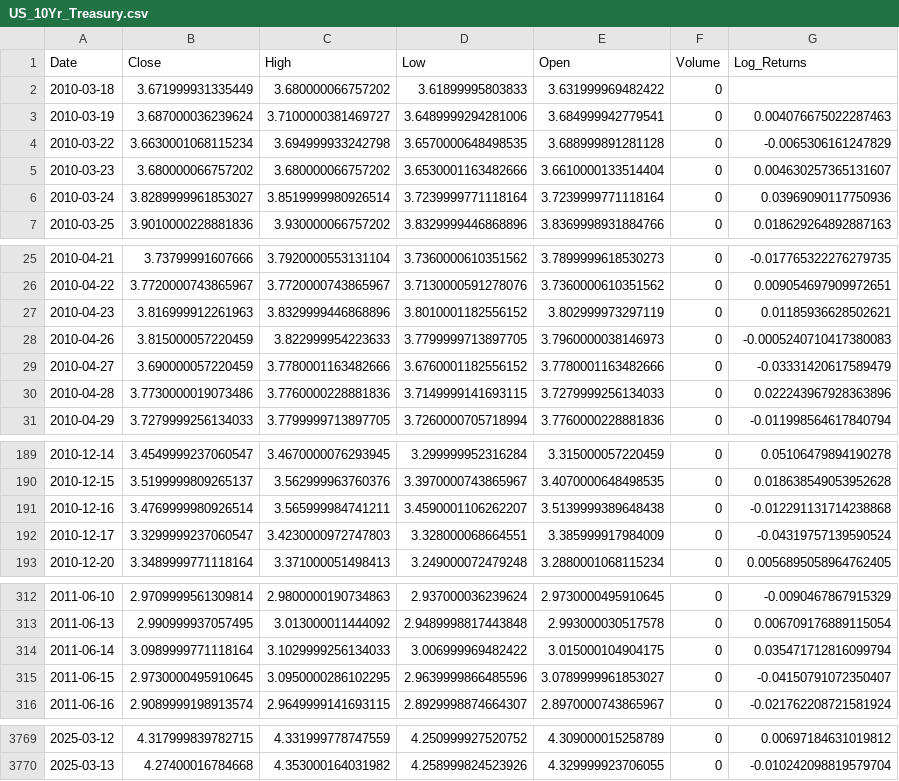
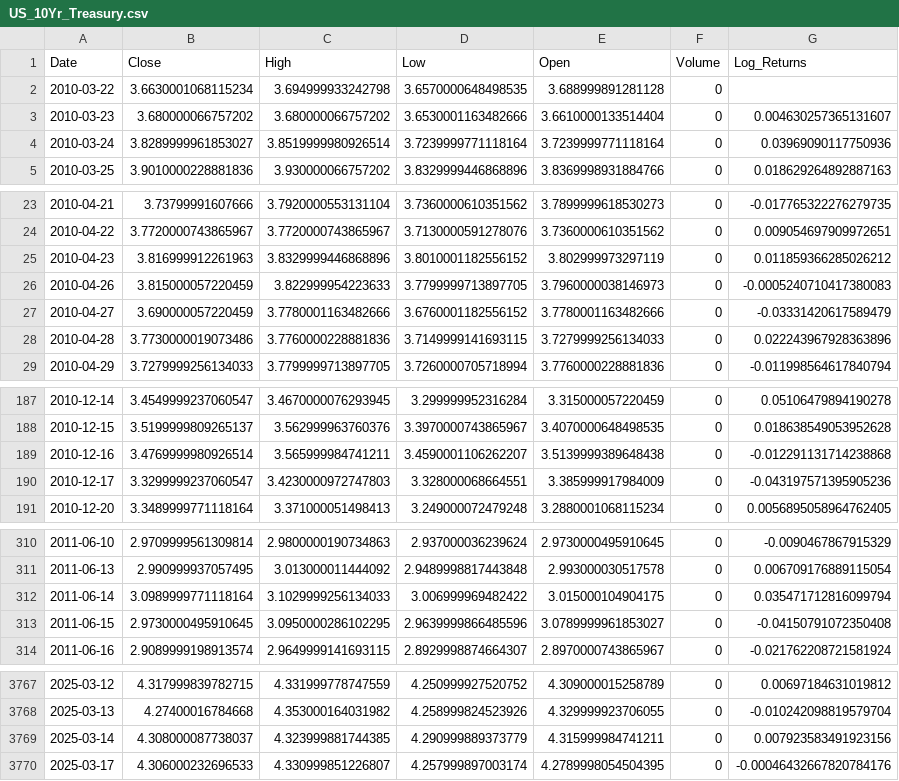
Before and after one commit to bjornhaalandoma/TIO4317_group5, a CSV file: financial_data/US_10Yr_Treasury.csv, drawn as a sheet; only a part is shown, gaps mark what is left out; the diff covers the shown part only.

```diff
--- a/financial_data/US_10Yr_Treasury.csv
+++ b/financial_data/US_10Yr_Treasury.csv
@@ -1,5 +1,3 @@
 Date,Close,High,Low,Open,Volume,Log_Returns
-2010-03-18,3.671999931335449,3.680000066757202,3.61899995803833,3.631999969482422,0,
-2010-03-19,3.687000036239624,3.7100000381469727,3.6489999294281006,3.684999942779541,0,0.004076675022287463
-2010-03-22,3.6630001068115234,3.694999933242798,3.6570000648498535,3.688999891281128,0,-0.0065306161247829
+2010-03-22,3.6630001068115234,3.694999933242798,3.6570000648498535,3.688999891281128,0,
 2010-03-23,3.680000066757202,3.680000066757202,3.6530001163482666,3.6610000133514404,0,0.004630257365131607
@@ -26,3 +24,3 @@ Date,Close,High,Low,Open,Volume,Log_Returns
 2010-04-22,3.7720000743865967,3.7720000743865967,3.7130000591278076,3.7360000610351562,0,0.009054697909972651
-2010-04-23,3.816999912261963,3.8329999446868896,3.8010001182556152,3.802999973297119,0,0.01185936628502621
+2010-04-23,3.816999912261963,3.8329999446868896,3.8010001182556152,3.802999973297119,0,0.011859366285026212
 2010-04-26,3.815000057220459,3.822999954223633,3.7799999713897705,3.7960000038146973,0,-0.0005240710417380083
@@ -191,3 +189,3 @@ Date,Close,High,Low,Open,Volume,Log_Returns
 2010-12-16,3.4769999980926514,3.565999984741211,3.4590001106262207,3.5139999389648438,0,-0.012291131714238868
-2010-12-17,3.3299999237060547,3.4230000972747803,3.328000068664551,3.385999917984009,0,-0.04319757139590524
+2010-12-17,3.3299999237060547,3.4230000972747803,3.328000068664551,3.385999917984009,0,-0.043197571395905236
 2010-12-20,3.3489999771118164,3.371000051498413,3.249000072479248,3.2880001068115234,0,0.0056895058964762405
@@ -314,3 +312,3 @@ Date,Close,High,Low,Open,Volume,Log_Returns
 2011-06-14,3.0989999771118164,3.1029999256134033,3.006999969482422,3.015000104904175,0,0.035471712816099794
-2011-06-15,2.9730000495910645,3.0950000286102295,2.9639999866485596,3.0789999961853027,0,-0.04150791072350407
+2011-06-15,2.9730000495910645,3.0950000286102295,2.9639999866485596,3.0789999961853027,0,-0.04150791072350408
 2011-06-16,2.9089999198913574,2.9649999141693115,2.8929998874664307,2.8970000743865967,0,-0.021762208721581924
@@ -3770 +3768,3 @@ Date,Close,High,Low,Open,Volume,Log_Returns
 2025-03-13,4.27400016784668,4.353000164031982,4.258999824523926,4.329999923706055,0,-0.010242098819579704
+2025-03-14,4.308000087738037,4.323999881744385,4.290999889373779,4.315999984741211,0,0.007923583491923156
+2025-03-17,4.306000232696533,4.330999851226807,4.257999897003174,4.2789998054504395,0,-0.00046432667820784176
```
Also changed, not shown: 14 edited cells elsewhere in this file, financial_data/Brent_Crude.csv, financial_data/NOK_USD.csv, 5 other files.
